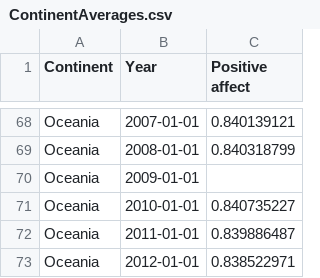
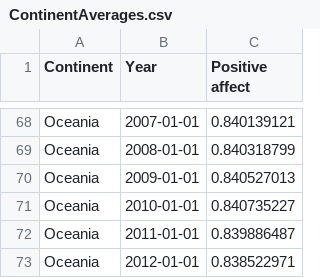
Before and after one commit to tobywinn/tobywinn.github.io, a CSV file: ContinentAverages.csv, drawn as a sheet; only a part is shown, gaps mark what is left out.

Commit message:
Update ContinentAverages.csv

```diff
--- a/ContinentAverages.csv
+++ b/ContinentAverages.csv
@@ -69,3 +69,3 @@ Oceania,2007-01-01,0.840139121
 Oceania,2008-01-01,0.840318799
-Oceania,2009-01-01,
+Oceania,2009-01-01,0.840527013
 Oceania,2010-01-01,0.840735227
```
